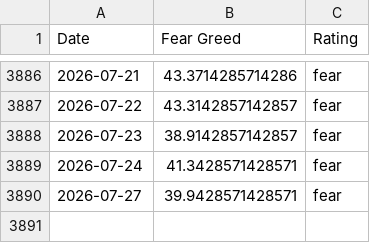
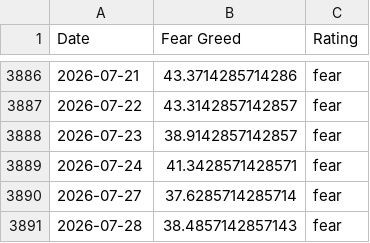
Before and after one commit to Liu6ww/fear-greed-seed, a CSV file: seeds/fear_greed/fear-greed.csv, drawn as a sheet; only a part is shown, gaps mark what is left out.

```diff
--- a/seeds/fear_greed/fear-greed.csv
+++ b/seeds/fear_greed/fear-greed.csv
@@ -3889,2 +3889,3 @@ Date,Fear Greed,Rating
 2026-07-24,41.3428571428571,fear
-2026-07-27,39.9428571428571,fear
+2026-07-27,37.6285714285714,fear
+2026-07-28,38.4857142857143,fear
```
